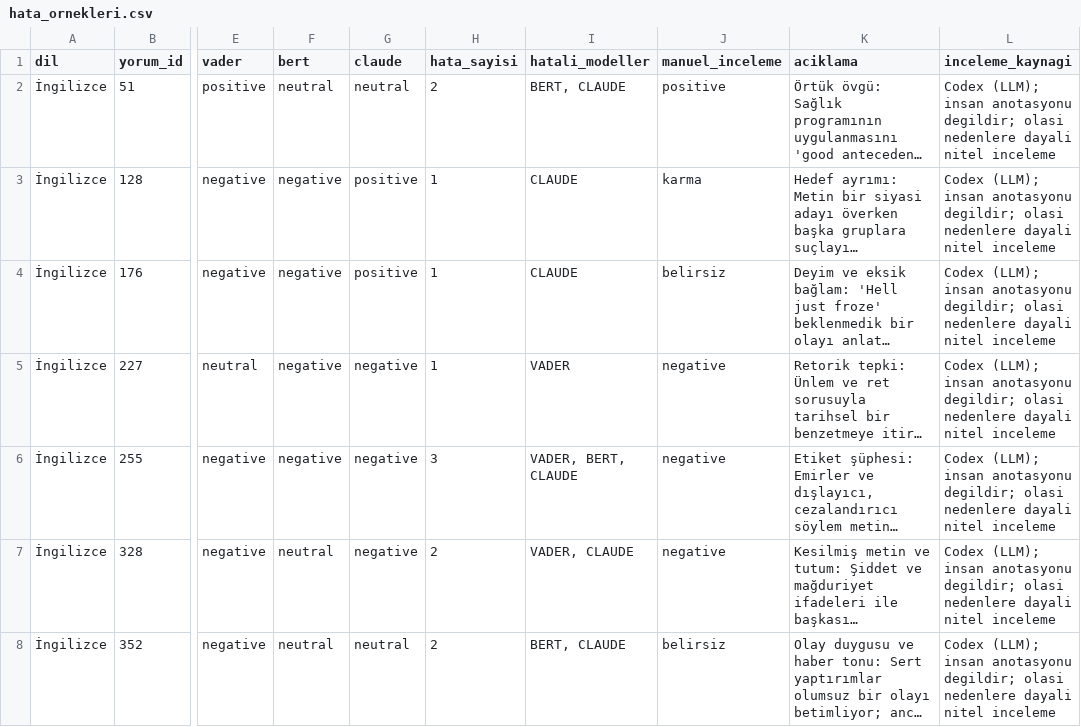
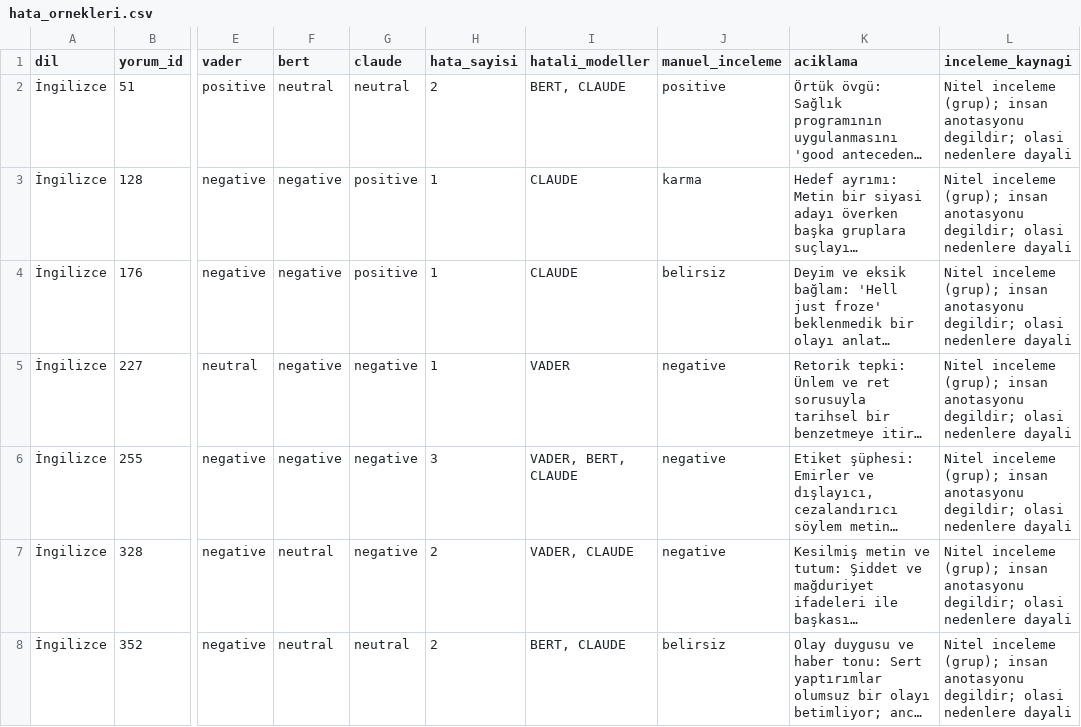
Before and after one commit to HmzT270/SentimentAnalysis, a CSV file: results/comparison/hata_ornekleri.csv, drawn as a sheet; only a part is shown, gaps mark what is left out; long unchanged cells end in …; the diff covers the shown part only; the diff names each change by its address in the sheet, - before the commit and + after, or states it on an @@ line.

Commit message:
README ve hata örneği CSV'sinde inceleme kaynağı ifadesini sadeleştir

```diff
--- a/results/comparison/hata_ornekleri.csv
+++ b/results/comparison/hata_ornekleri.csv
-L2:L8 (inceleme_kaynagi): Codex (LLM); insan anotasyonu degildir; olasi nedenlere dayali nitel inceleme
+L2:L8 (inceleme_kaynagi): Nitel inceleme (grup); insan anotasyonu degildir; olasi nedenlere dayali
```
Also changed, not shown: 96 edited cells elsewhere in this file, 1 other file.
